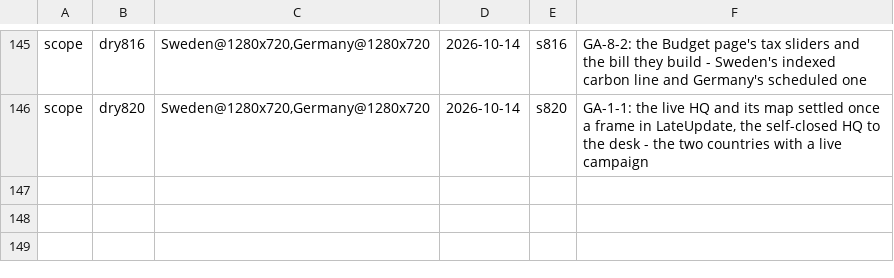
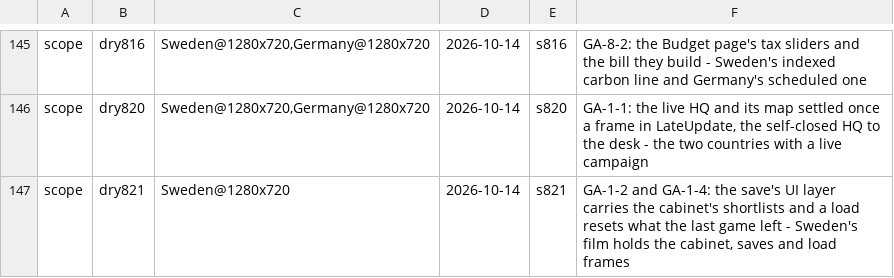
Before and after one commit to Bippen/PoliSim, a TSV file: Tools/film_scope.tsv, drawn as a sheet; only a part is shown, gaps mark what is left out; the diff names each change by its address in the sheet, - before the commit and + after, or states it on an @@ line.

```diff
--- a/Tools/film_scope.tsv
+++ b/Tools/film_scope.tsv
+row 147: scope | dry821 | Sweden@1280x720 | 2026-10-14 | s821 | GA-1-2 and GA-1-4: the save's UI layer carries the cabinet's shortlists and a load resets what the last game left - Sweden's film holds the cabinet, saves and load frames
```
Also changed, not shown: 12 other files.
